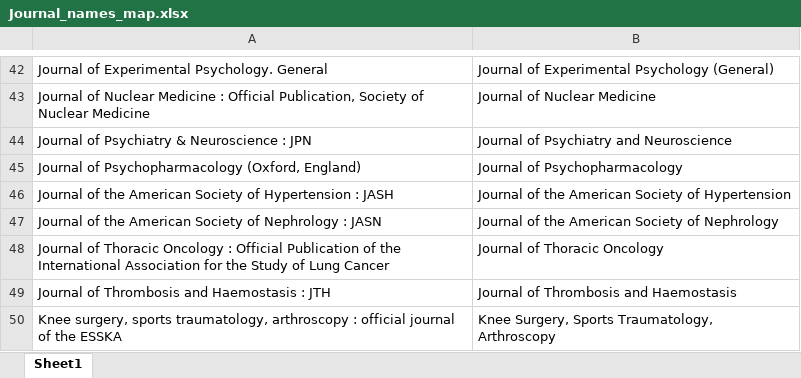
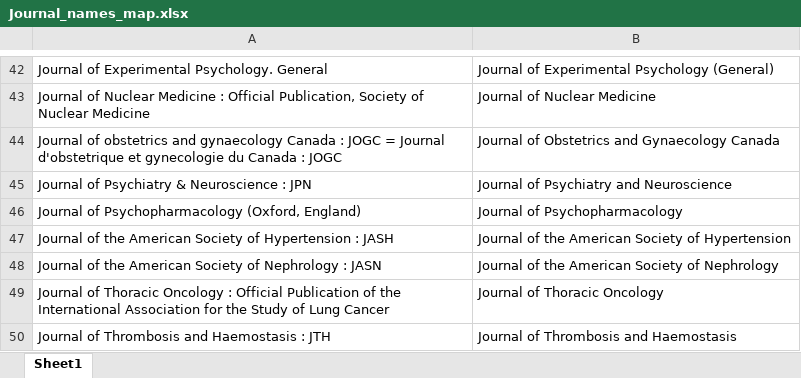
Before and after one commit to cparmet/Bella, an Excel workbook: static/Journal_names_map.xlsx, sheet Sheet1, drawn as a sheet; only a part is shown, gaps mark what is left out; the shorter side is filled out with more unchanged rows; values as stored, in another font and other column widths than the file's, no borders; the diff names each change by its address in the sheet, - before the commit and + after, or states it on an @@ line.

```diff
--- a/static/Journal_names_map.xlsx (sheet Sheet1)
+++ b/static/Journal_names_map.xlsx (sheet Sheet1)
+row 44: Journal of obstetrics and gynaecology Canada : JOGC = Journal d'obstetrique et gynecologie du Canada : JOGC | Journal of Obstetrics and Gynaecology Canada
```
Also changed, not shown: 9 other files.
